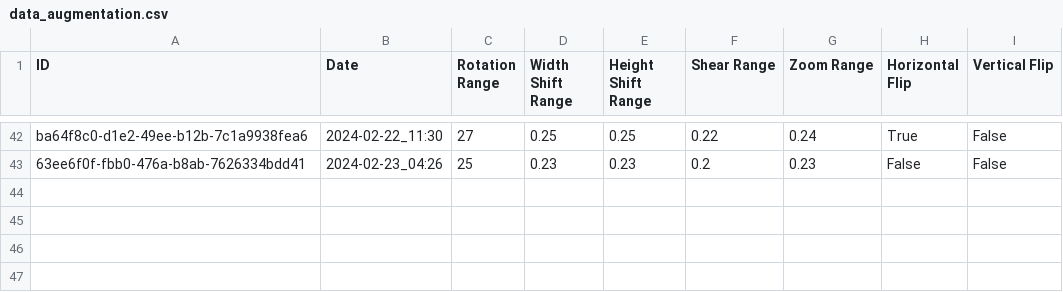
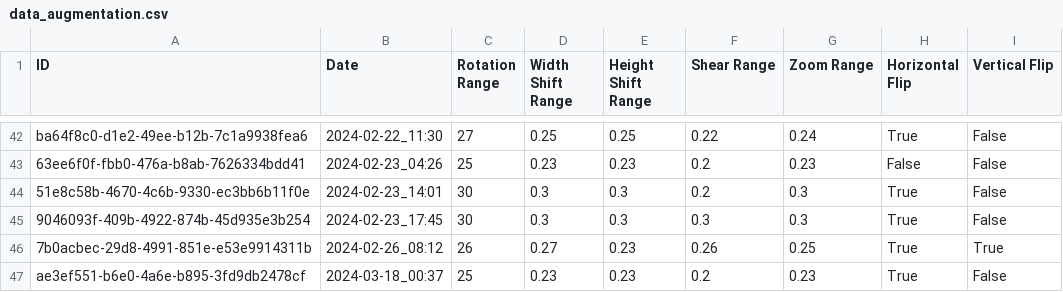
Before and after one commit to Ismaolen/fake-face-detection, a CSV file: docs/data_augmentation.csv, drawn as a sheet; only a part is shown, gaps mark what is left out.

```diff
--- a/docs/data_augmentation.csv
+++ b/docs/data_augmentation.csv
@@ -43 +43,5 @@ ba64f8c0-d1e2-49ee-b12b-7c1a9938fea6,2024-02-22_11:30,27,0.25,0.25,0.22,0.24,Tru
 63ee6f0f-fbb0-476a-b8ab-7626334bdd41,2024-02-23_04:26,25,0.23,0.23,0.2,0.23,False,False
+51e8c58b-4670-4c6b-9330-ec3bb6b11f0e,2024-02-23_14:01,30,0.3,0.3,0.2,0.3,True,False
+9046093f-409b-4922-874b-45d935e3b254,2024-02-23_17:45,30,0.3,0.3,0.3,0.3,True,False
+7b0acbec-29d8-4991-851e-e53e9914311b,2024-02-26_08:12,26,0.27,0.23,0.26,0.25,True,True
+ae3ef551-b6e0-4a6e-b895-3fd9db2478cf,2024-03-18_00:37,25,0.23,0.23,0.2,0.23,True,False
```
Also changed, not shown: docs/hyperparameters.csv, 14 other files.
